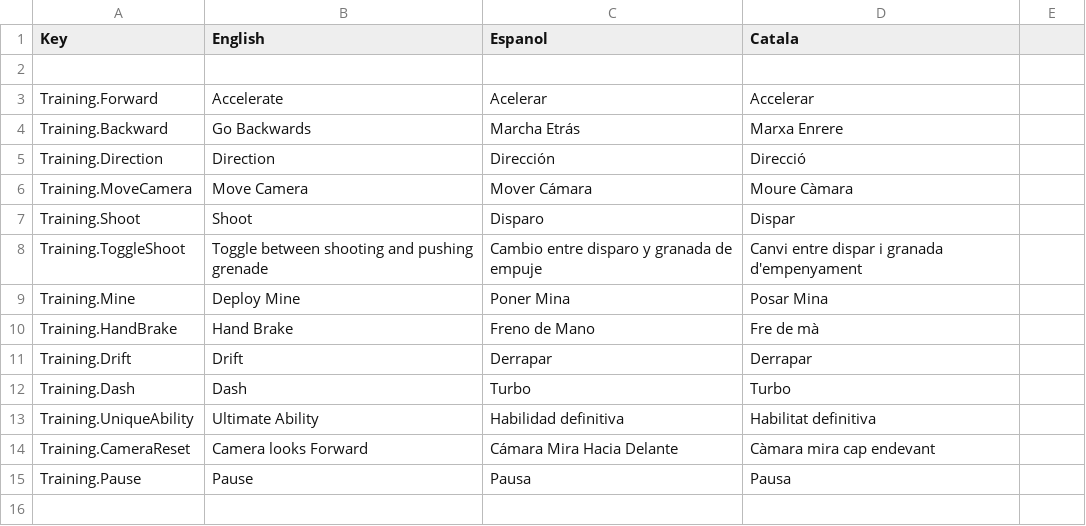
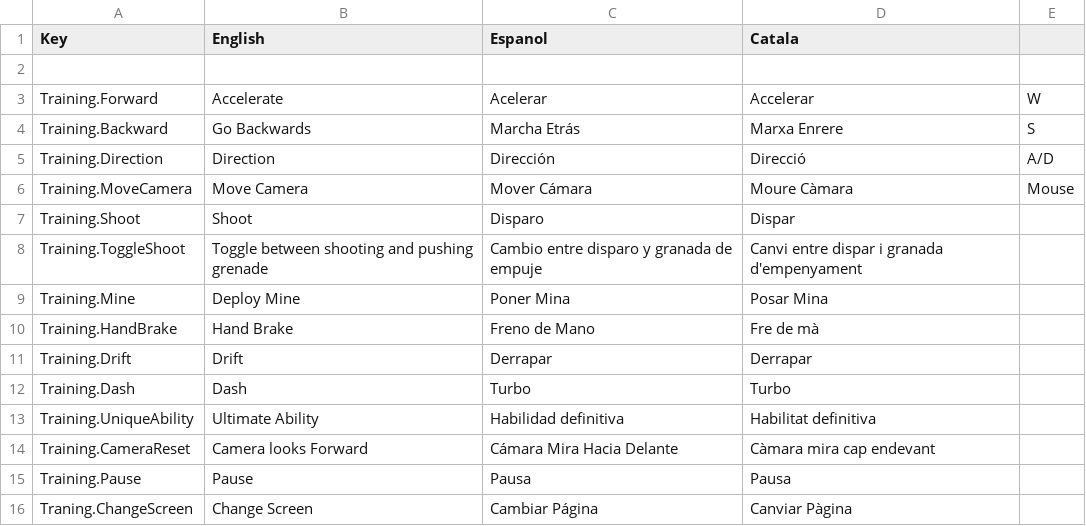
Before and after one commit to CEVR-ICALES/Fast-And-Fractured, a CSV file: Fast-and-fractured/Assets/SimpleLocalization/Resources/Localization/Training.csv, drawn as a sheet; the diff names each change by its address in the sheet, - before the commit and + after, or states it on an @@ line.

Commit message:
Finish training mode

```diff
--- a/Fast-and-fractured/Assets/SimpleLocalization/Resources/Localization/Training.csv
+++ b/Fast-and-fractured/Assets/SimpleLocalization/Resources/Localization/Training.csv
-E3: (empty)
+E3: W
-E4: (empty)
+E4: S
-E5: (empty)
+E5: A/D
-E6: (empty)
+E6: Mouse
+row 16: Traning.ChangeScreen | Change Screen | Cambiar Página | Canviar Pàgina
```
Also changed, not shown: 5 other files.
